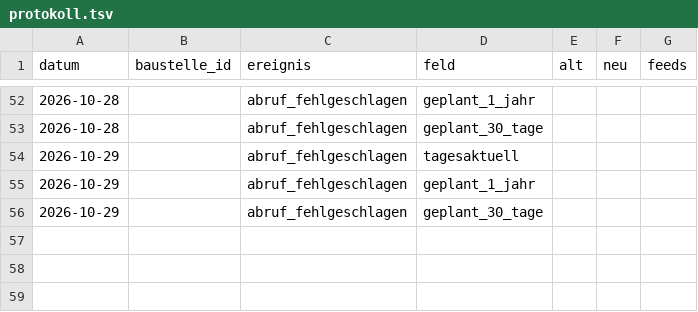
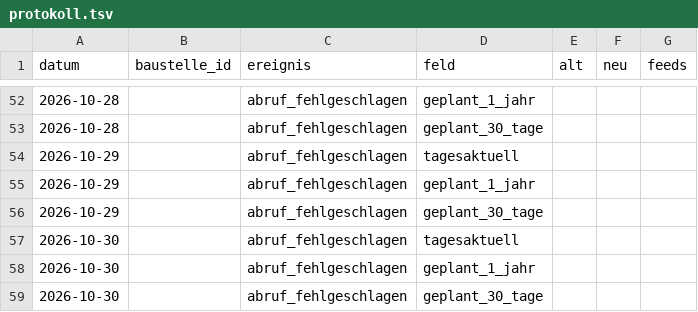
Before and after one commit to daimpad/allris-test, a TSV file: protokoll.tsv, drawn as a sheet; only a part is shown, gaps mark what is left out; the diff names each change by its address in the sheet, - before the commit and + after, or states it on an @@ line.

```diff
--- a/protokoll.tsv
+++ b/protokoll.tsv
+row 57: 2026-10-30 |  | abruf_fehlgeschlagen | tagesaktuell
+row 58: 2026-10-30 |  | abruf_fehlgeschlagen | geplant_1_jahr
+row 59: 2026-10-30 |  | abruf_fehlgeschlagen | geplant_30_tage
```
Also changed, not shown: anliegen/abrufe.tsv, 3 other files.
